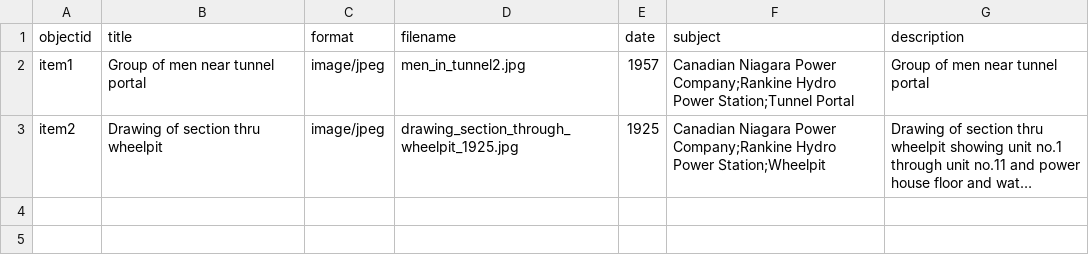
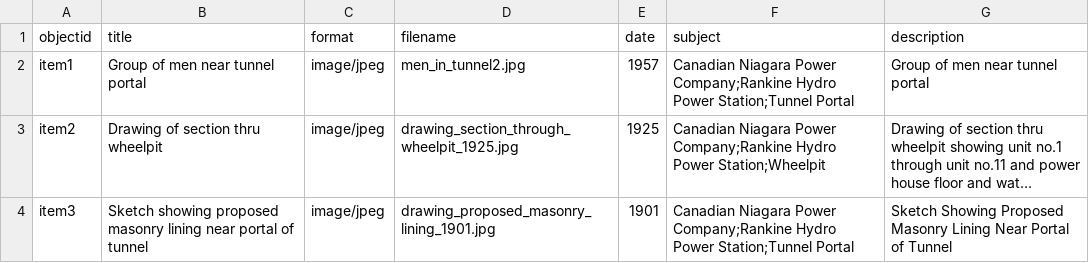
Before and after one commit to chantalcameron/Tailrace_Tunnel, a CSV file: _data/CNP_tunnel_metadata.csv, drawn as a sheet; long unchanged cells end in …; the diff names each change by its address in the sheet, - before the commit and + after, or states it on an @@ line.

Commit message:
Update CNP_tunnel_metadata.csv

```diff
--- a/_data/CNP_tunnel_metadata.csv
+++ b/_data/CNP_tunnel_metadata.csv
+row 4: item3 | Sketch showing proposed masonry lining near portal of tunnel | image/jpeg | drawing_proposed_masonry_lining_1901.jpg | 1901 | Canadian Niagara Power Company;Rankine Hydro Power Station;Tunnel Portal | Sketch Showing Proposed Masonry Lining Near Portal of Tunnel
```
